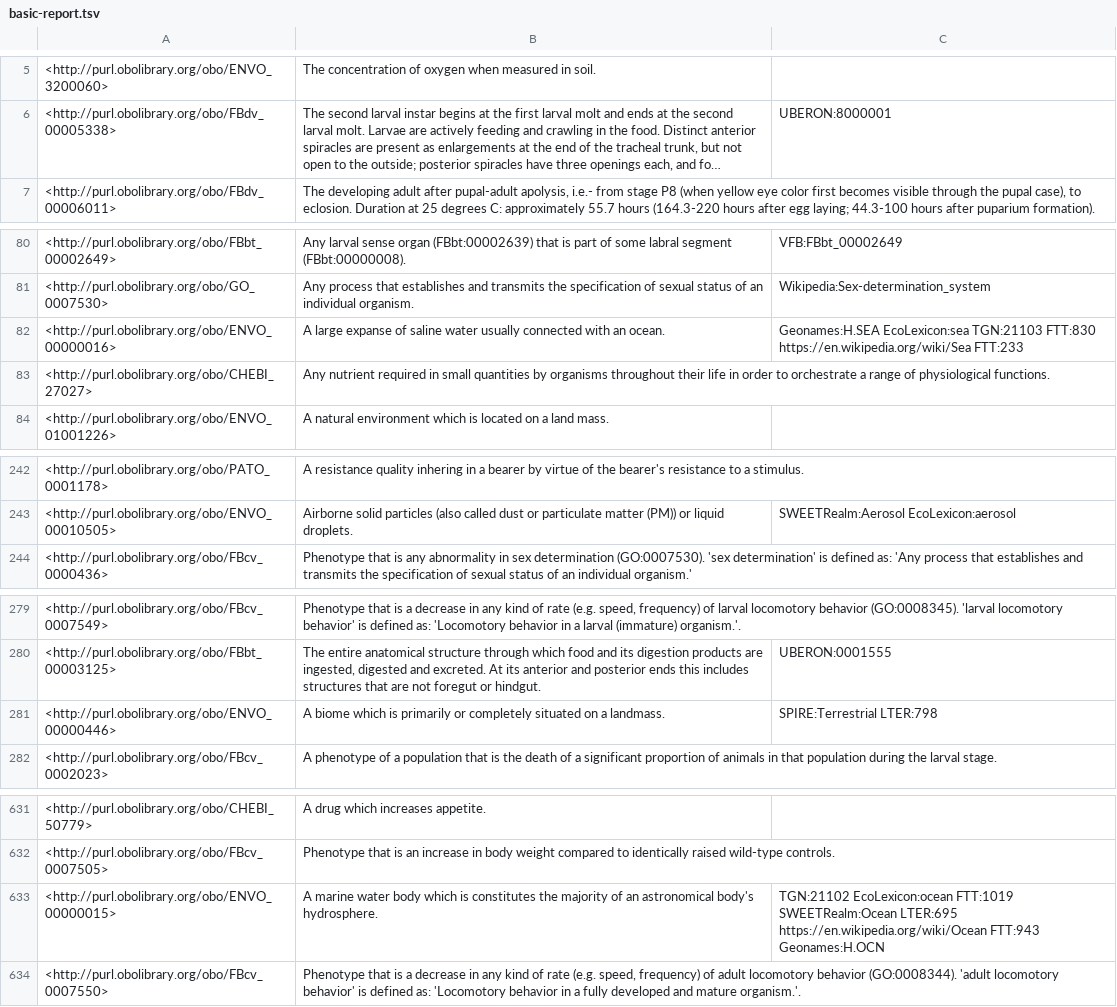
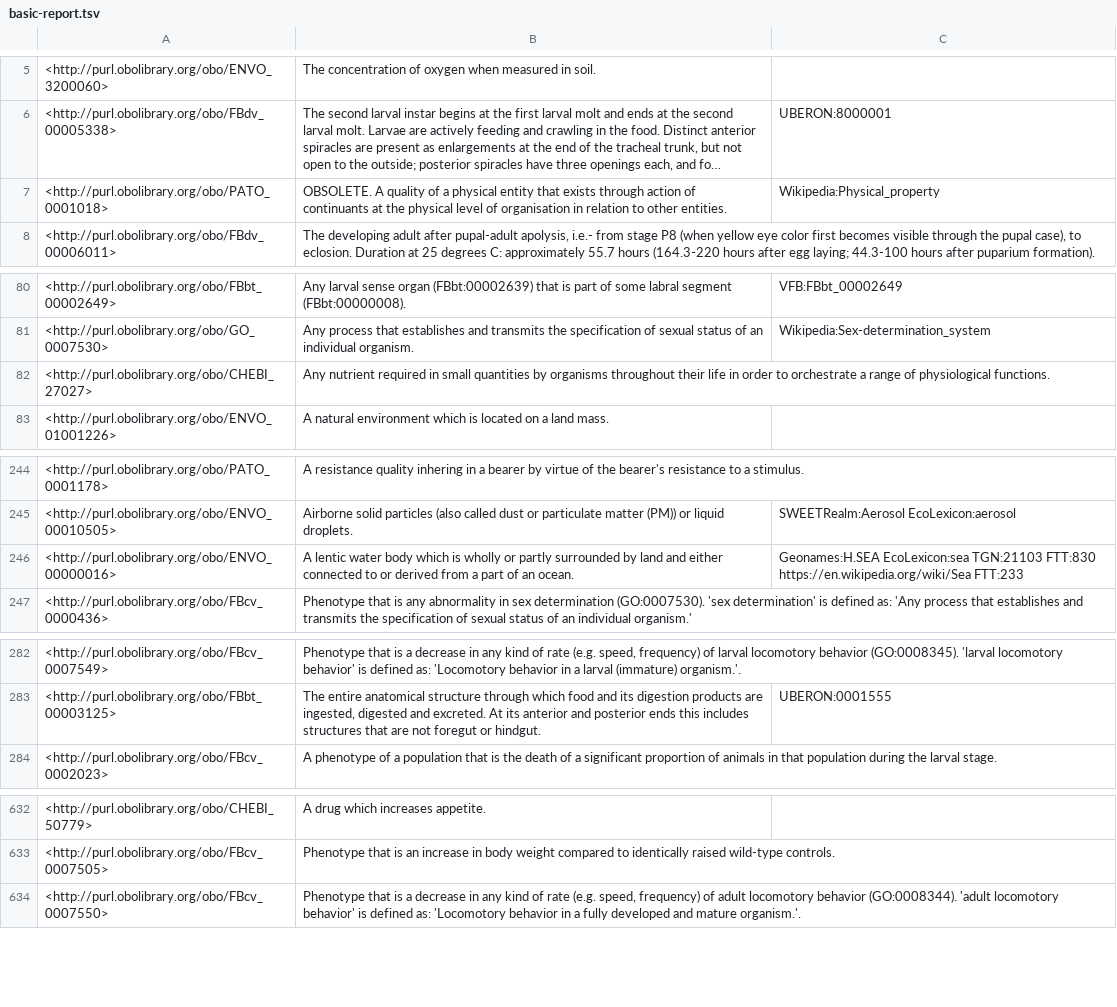
Before and after one commit to FlyBase/drosophila-phenotype-ontology, a TSV file: src/ontology/reports/basic-report.tsv, drawn as a sheet; only a part is shown, gaps mark what is left out; long unchanged cells end in …; removed rows and columns are numbered as before the commit, all else as after; the diff covers the shown part only; the diff names each change by its address in the sheet, - before the commit and + after, or states it on an @@ line.

```diff
--- a/src/ontology/reports/basic-report.tsv
+++ b/src/ontology/reports/basic-report.tsv
+row 7: <http://purl.obolibrary.org/obo/PATO_0001018> | OBSOLETE. A quality of a physical entity that exists through action of continuants at the physical level of organisation in relation to other entities. | Wikipedia:Physical_property
-row 82: <http://purl.obolibrary.org/obo/ENVO_00000016> | A large expanse of saline water usually connected with an ocean. | Geonames:H.SEA EcoLexicon:sea TGN:21103 FTT:830 https://en.wikipedia.org/wiki/Sea FTT:233
+row 246: <http://purl.obolibrary.org/obo/ENVO_00000016> | A lentic water body which is wholly or partly surrounded by land and either connected to or derived from a part of an ocean. | Geonames:H.SEA EcoLexicon:sea TGN:21103 FTT:830 https://en.wikipedia.org/wiki/Sea FTT:233
-row 281: <http://purl.obolibrary.org/obo/ENVO_00000446> | A biome which is primarily or completely situated on a landmass. | SPIRE:Terrestrial LTER:798
-row 633: <http://purl.obolibrary.org/obo/ENVO_00000015> | A marine water body which is constitutes the majority of an astronomical body's hydrosphere. | TGN:21102 EcoLexicon:ocean FTT:1019 SWEETRealm:Ocean LTER:695 https://en.wikipedia.org/wiki/Ocean FTT:943 Geonames:H.OCN
```
Also changed, not shown: 22 added rows, 17 removed rows, 2 moved rows and 4 edited cells elsewhere in this file, src/ontology/reports/edges.tsv, src/ontology/reports/synonyms.tsv, 5 other files.
